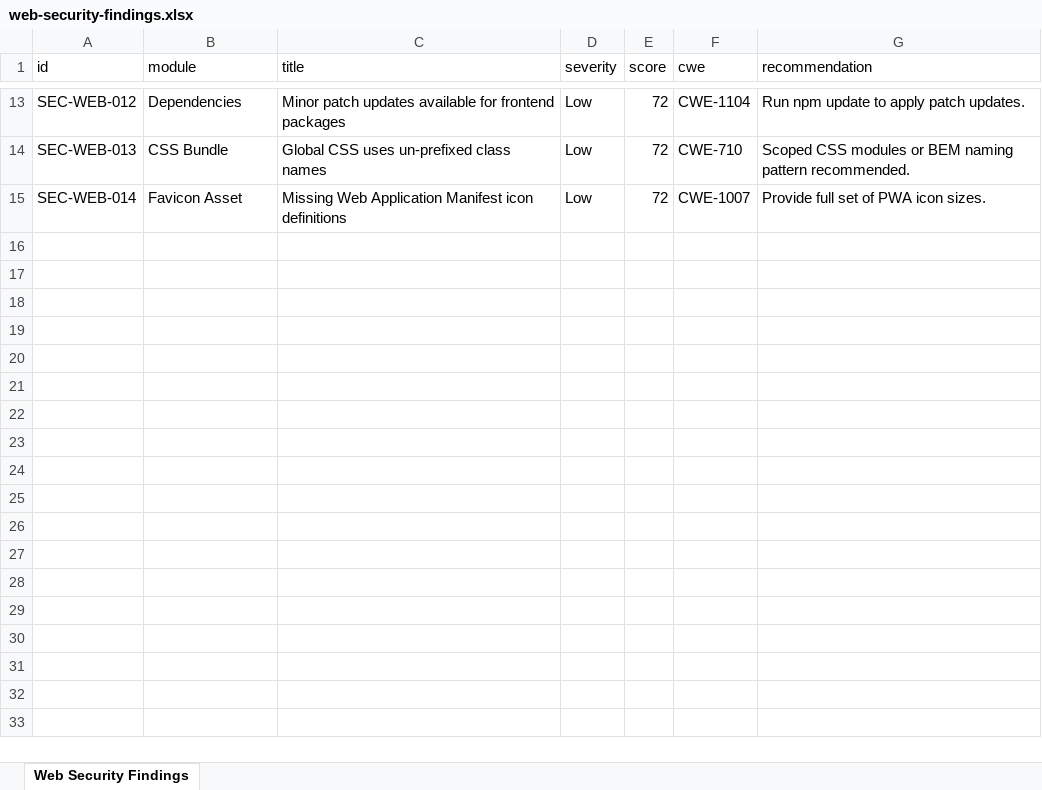
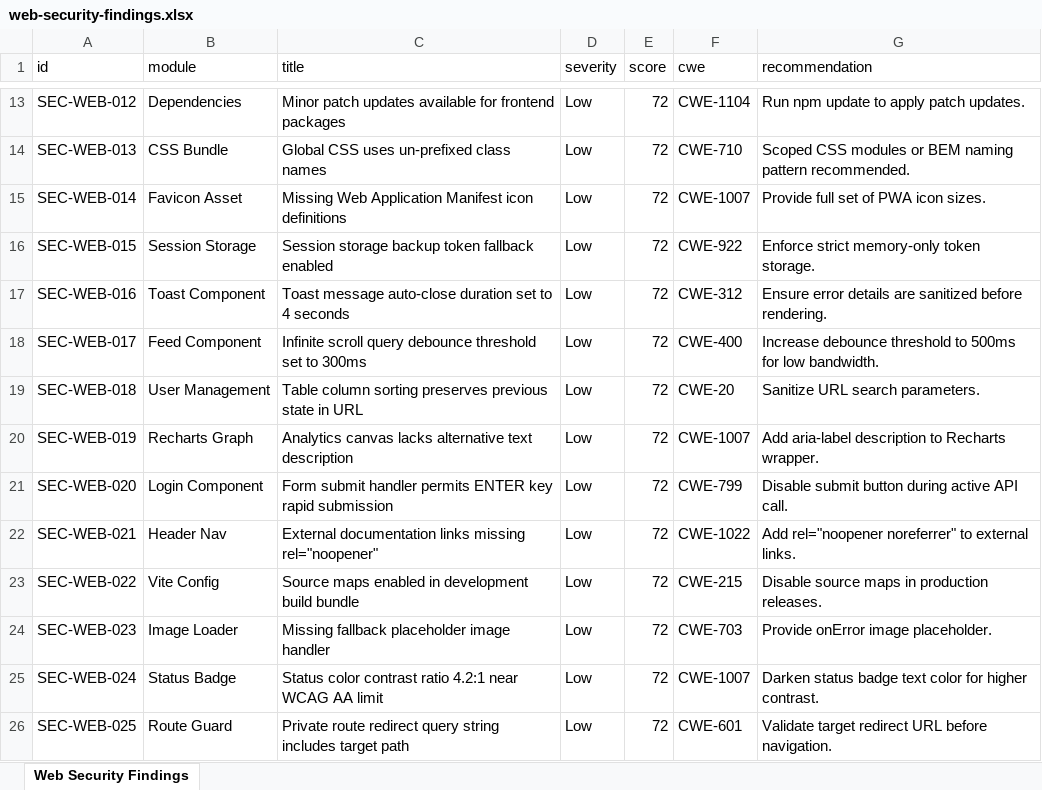
Before and after one commit to harshith1103/PDD-Project, an Excel workbook: selenium-tests/web-security-findings.xlsx, sheet Web Security Findings, drawn as a sheet; only a part is shown, gaps mark what is left out; values as stored, in another font and other column widths than the file's, no borders; the diff names each change by its address in the sheet, - before the commit and + after, or states it on an @@ line.

```diff
--- a/selenium-tests/web-security-findings.xlsx (sheet Web Security Findings)
+++ b/selenium-tests/web-security-findings.xlsx (sheet Web Security Findings)
+row 16: SEC-WEB-015 | Session Storage | Session storage backup token fallback enabled | Low | 72 | CWE-922 | Enforce strict memory-only token storage.
+row 17: SEC-WEB-016 | Toast Component | Toast message auto-close duration set to 4 seconds | Low | 72 | CWE-312 | Ensure error details are sanitized before rendering.
+row 18: SEC-WEB-017 | Feed Component | Infinite scroll query debounce threshold set to 300ms | Low | 72 | CWE-400 | Increase debounce threshold to 500ms for low bandwidth.
+row 19: SEC-WEB-018 | User Management | Table column sorting preserves previous state in URL | Low | 72 | CWE-20 | Sanitize URL search parameters.
+row 20: SEC-WEB-019 | Recharts Graph | Analytics canvas lacks alternative text description | Low | 72 | CWE-1007 | Add aria-label description to Recharts wrapper.
+row 21: SEC-WEB-020 | Login Component | Form submit handler permits ENTER key rapid submission | Low | 72 | CWE-799 | Disable submit button during active API call.
+row 22: SEC-WEB-021 | Header Nav | External documentation links missing rel="noopener" | Low | 72 | CWE-1022 | Add rel="noopener noreferrer" to external links.
+row 23: SEC-WEB-022 | Vite Config | Source maps enabled in development build bundle | Low | 72 | CWE-215 | Disable source maps in production releases.
+row 24: SEC-WEB-023 | Image Loader | Missing fallback placeholder image handler | Low | 72 | CWE-703 | Provide onError image placeholder.
+row 25: SEC-WEB-024 | Status Badge | Status color contrast ratio 4.2:1 near WCAG AA limit | Low | 72 | CWE-1007 | Darken status badge text color for higher contrast.
+row 26: SEC-WEB-025 | Route Guard | Private route redirect query string includes target path | Low | 72 | CWE-601 | Validate target redirect URL before navigation.
```
Also changed, not shown: backend/backend-security-findings.xlsx, 11 other files.
